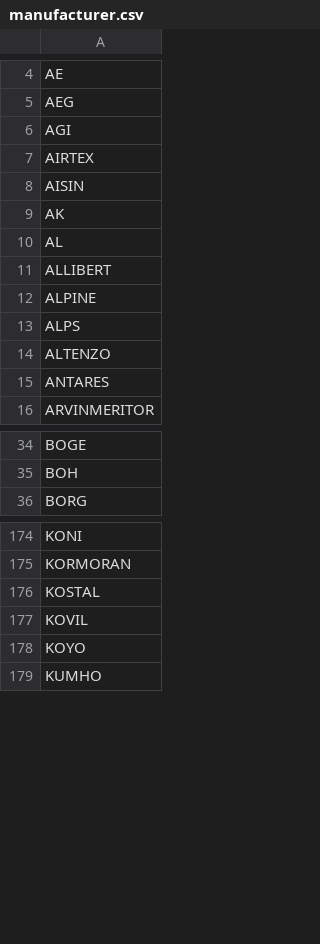
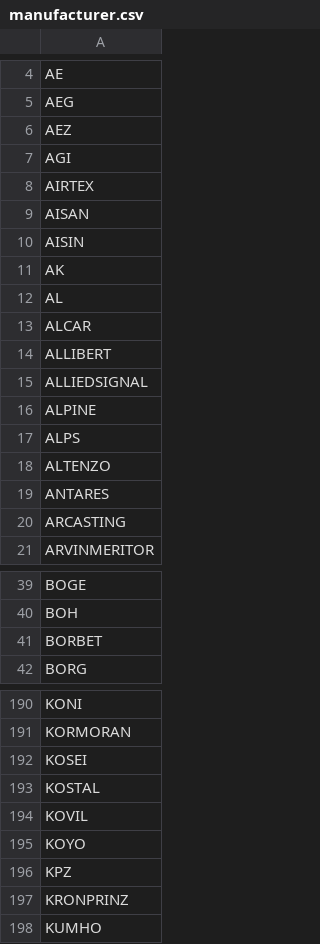
Before and after one commit to Bildelsbasen/codelist, a CSV file: manufacturer.csv, drawn as a sheet; only a part is shown, gaps mark what is left out; the diff covers the shown part only.

Commit message:
Update manufacturer.csv
Added

AISAN
ALLIEDSIGNAL
FIAMM
HANON SYSTEMS
HONEYWELL
IHI TURBO
KK3
SCHEFENACKER
STEINHOF
ODELO
ORIS
MAKO
THYSSENKRUPP
ALCAR
AEZ
ARCASTING
BORBET
DEZENT
DOTZ
ENKEI
ETA BETA
FERGAT
KPZ
KRONPRINZ
KOSEI

```diff
--- a/manufacturer.csv
+++ b/manufacturer.csv
@@ -5,4 +5,6 @@
 "AEG"
+"AEZ"
 "AGI"
 "AIRTEX"
+"AISAN"
 "AISIN"
@@ -10,3 +12,5 @@
 "AL"
+"ALCAR"
 "ALLIBERT"
+"ALLIEDSIGNAL"
 "ALPINE"
@@ -15,2 +19,3 @@
 "ANTARES"
+"ARCASTING"
 "ARVINMERITOR"
@@ -35,2 +40,3 @@
 "BOH"
+"BORBET"
 "BORG"
@@ -175,2 +191,3 @@
 "KORMORAN"
+"KOSEI"
 "KOSTAL"
@@ -178,2 +195,4 @@
 "KOYO"
+"KPZ"
+"KRONPRINZ"
 "KUMHO"
```
Also changed, not shown: 16 added rows elsewhere in this file.
